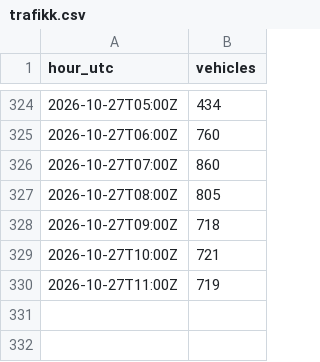
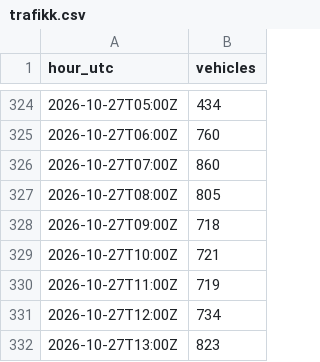
Before and after one commit to Laboratoriet/animatus, a CSV file: melvin/verksted/rommet/trafikk.csv, drawn as a sheet; only a part is shown, gaps mark what is left out; the diff names each change by its address in the sheet, - before the commit and + after, or states it on an @@ line.

```diff
--- a/melvin/verksted/rommet/trafikk.csv
+++ b/melvin/verksted/rommet/trafikk.csv
+row 331: 2026-10-27T12:00Z | 734
+row 332: 2026-10-27T13:00Z | 823
```
Also changed, not shown: melvin/verksted/rommet/logg.csv, 3 other files.
